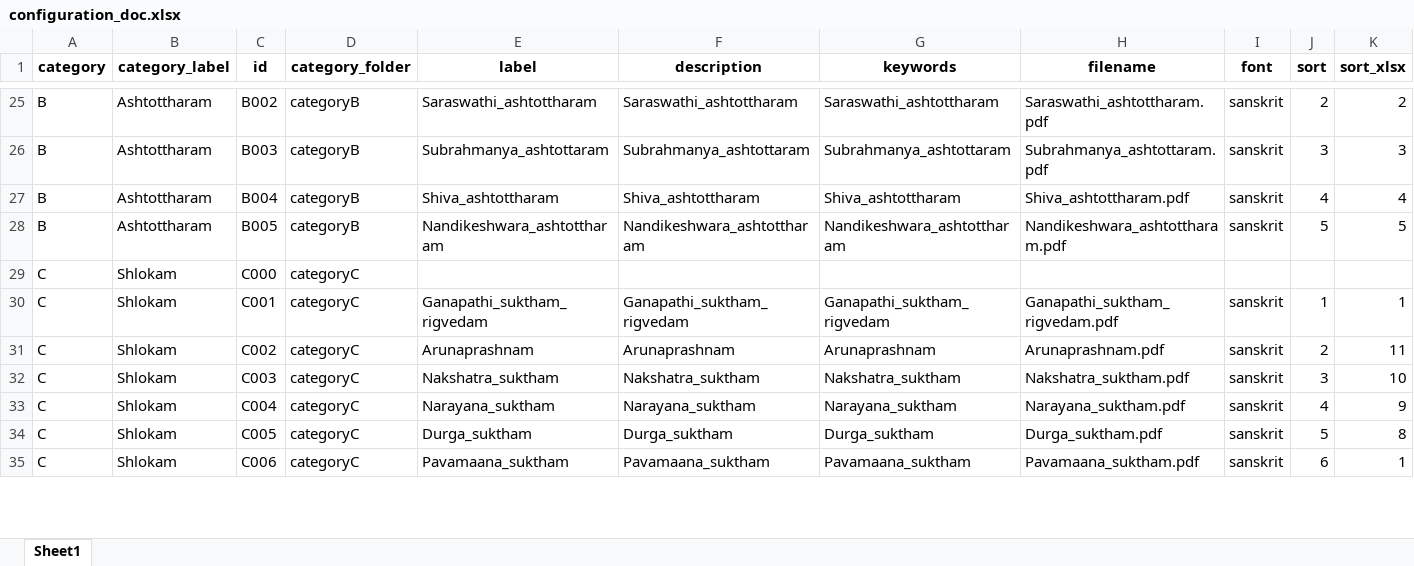
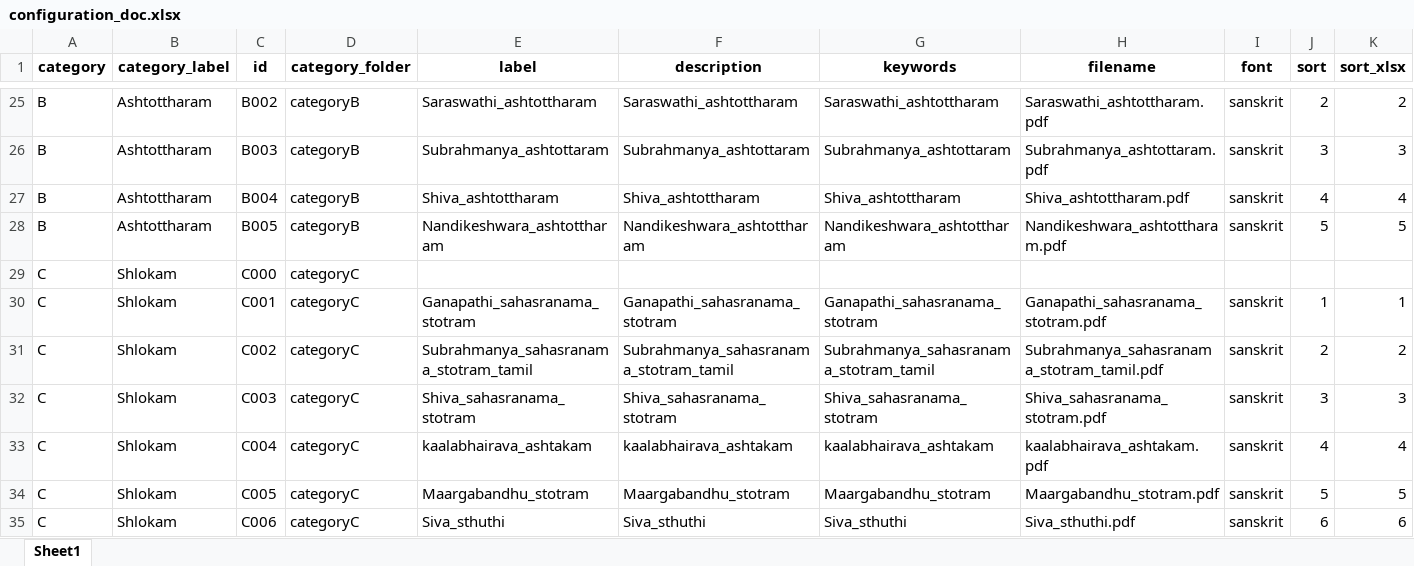
Before and after one commit to sangrahaalaya/vedametc, an Excel workbook: configuration_doc.xlsx, sheet Sheet1, drawn as a sheet; only a part is shown, gaps mark what is left out; values as stored, in another font and other column widths than the file's, no borders; the diff covers the shown part only; the diff names each change by its address in the sheet, - before the commit and + after, or states it on an @@ line.

```diff
--- a/configuration_doc.xlsx (sheet Sheet1)
+++ b/configuration_doc.xlsx (sheet Sheet1)
-E30 (label): Ganapathi_suktham_rigvedam
+E30 (label): Ganapathi_sahasranama_stotram
-F30 (description): Ganapathi_suktham_rigvedam
+F30 (description): Ganapathi_sahasranama_stotram
-G30 (keywords): Ganapathi_suktham_rigvedam
+G30 (keywords): Ganapathi_sahasranama_stotram
-H30 (filename): Ganapathi_suktham_rigvedam.pdf
+H30 (filename): Ganapathi_sahasranama_stotram.pdf
-E31 (label): Arunaprashnam
+E31 (label): Subrahmanya_sahasranama_stotram_tamil
-F31 (description): Arunaprashnam
+F31 (description): Subrahmanya_sahasranama_stotram_tamil
-G31 (keywords): Arunaprashnam
+G31 (keywords): Subrahmanya_sahasranama_stotram_tamil
-H31 (filename): Arunaprashnam.pdf
+H31 (filename): Subrahmanya_sahasranama_stotram_tamil.pdf
-K31 (sort_xlsx): 11
+K31 (sort_xlsx): 2
-E32 (label): Nakshatra_suktham
+E32 (label): Shiva_sahasranama_stotram
-F32 (description): Nakshatra_suktham
+F32 (description): Shiva_sahasranama_stotram
-G32 (keywords): Nakshatra_suktham
+G32 (keywords): Shiva_sahasranama_stotram
-H32 (filename): Nakshatra_suktham.pdf
+H32 (filename): Shiva_sahasranama_stotram.pdf
-K32 (sort_xlsx): 10
+K32 (sort_xlsx): 3
-E33 (label): Narayana_suktham
+E33 (label): kaalabhairava_ashtakam
-F33 (description): Narayana_suktham
+F33 (description): kaalabhairava_ashtakam
-G33 (keywords): Narayana_suktham
+G33 (keywords): kaalabhairava_ashtakam
-H33 (filename): Narayana_suktham.pdf
+H33 (filename): kaalabhairava_ashtakam.pdf
-K33 (sort_xlsx): 9
+K33 (sort_xlsx): 4
-E34 (label): Durga_suktham
+E34 (label): Maargabandhu_stotram
-F34 (description): Durga_suktham
+F34 (description): Maargabandhu_stotram
-G34 (keywords): Durga_suktham
+G34 (keywords): Maargabandhu_stotram
-H34 (filename): Durga_suktham.pdf
+H34 (filename): Maargabandhu_stotram.pdf
-K34 (sort_xlsx): 8
+K34 (sort_xlsx): 5
-E35 (label): Pavamaana_suktham
+E35 (label): Siva_sthuthi
-F35 (description): Pavamaana_suktham
+F35 (description): Siva_sthuthi
-G35 (keywords): Pavamaana_suktham
+G35 (keywords): Siva_sthuthi
-H35 (filename): Pavamaana_suktham.pdf
+H35 (filename): Siva_sthuthi.pdf
-K35 (sort_xlsx): 1
+K35 (sort_xlsx): 6
```
Also changed, not shown: 69 removed rows and 26 edited cells elsewhere in this sheet, 1 other file.
